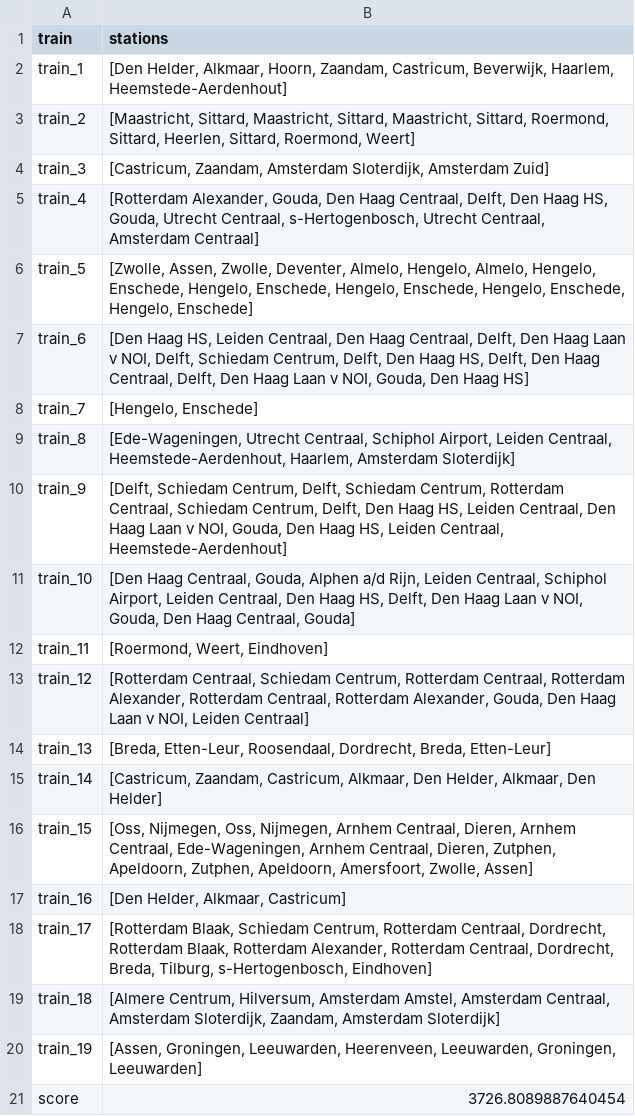
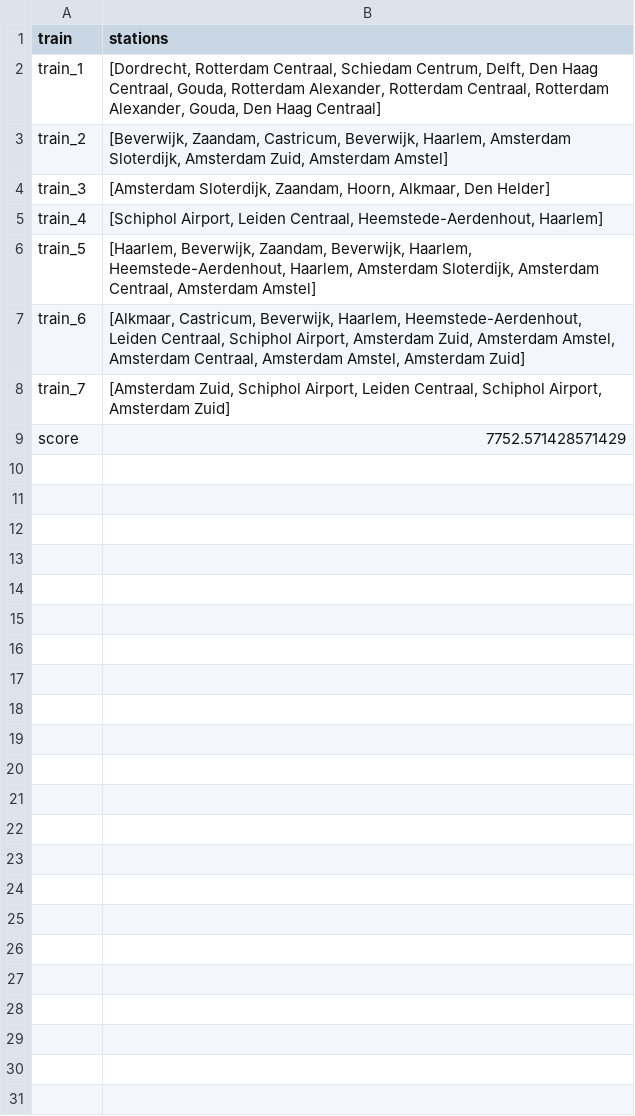
Before and after one commit to xRobind/railnl, a CSV file: output.csv, drawn as a sheet.

```diff
--- a/output.csv
+++ b/output.csv
@@ -1,21 +1,9 @@
 train,stations
-train_1,"[Den Helder, Alkmaar, Hoorn, Zaandam, Castricum, Beverwijk, Haarlem, Heemstede-Aerdenhout]"
-train_2,"[Maastricht, Sittard, Maastricht, Sittard, Maastricht, Sittard, Roermond, Sittard, Heerlen, Sittard, Roermond, Weert]"
-train_3,"[Castricum, Zaandam, Amsterdam Sloterdijk, Amsterdam Zuid]"
-train_4,"[Rotterdam Alexander, Gouda, Den Haag Centraal, Delft, Den Haag HS, Gouda, Utrecht Centraal, s-Hertogenbosch, Utrecht Centraal, Amsterdam Centraal]"
-train_5,"[Zwolle, Assen, Zwolle, Deventer, Almelo, Hengelo, Almelo, Hengelo, Enschede, Hengelo, Enschede, Hengelo, Enschede, Hengelo, Enschede, Hengelo, Enschede]"
-train_6,"[Den Haag HS, Leiden Centraal, Den Haag Centraal, Delft, Den Haag Laan v NOI, Delft, Schiedam Centrum, Delft, Den Haag HS, Delft, Den Haag Centraal, Delft, Den Haag Laan v NOI, Gouda, Den Haag HS]"
-train_7,"[Hengelo, Enschede]"
-train_8,"[Ede-Wageningen, Utrecht Centraal, Schiphol Airport, Leiden Centraal, Heemstede-Aerdenhout, Haarlem, Amsterdam Sloterdijk]"
-train_9,"[Delft, Schiedam Centrum, Delft, Schiedam Centrum, Rotterdam Centraal, Schiedam Centrum, Delft, Den Haag HS, Leiden Centraal, Den Haag Laan v NOI, Gouda, Den Haag HS, Leiden Centraal, Heemstede-Aerdenhout]"
-train_10,"[Den Haag Centraal, Gouda, Alphen a/d Rijn, Leiden Centraal, Schiphol Airport, Leiden Centraal, Den Haag HS, Delft, Den Haag Laan v NOI, Gouda, Den Haag Centraal, Gouda]"
-train_11,"[Roermond, Weert, Eindhoven]"
-train_12,"[Rotterdam Centraal, Schiedam Centrum, Rotterdam Centraal, Rotterdam Alexander, Rotterdam Centraal, Rotterdam Alexander, Gouda, Den Haag Laan v NOI, Leiden Centraal]"
-train_13,"[Breda, Etten-Leur, Roosendaal, Dordrecht, Breda, Etten-Leur]"
-train_14,"[Castricum, Zaandam, Castricum, Alkmaar, Den Helder, Alkmaar, Den Helder]"
-train_15,"[Oss, Nijmegen, Oss, Nijmegen, Arnhem Centraal, Dieren, Arnhem Centraal, Ede-Wageningen, Arnhem Centraal, Dieren, Zutphen, Apeldoorn, Zutphen, Apeldoorn, Amersfoort, Zwolle, Assen]"
-train_16,"[Den Helder, Alkmaar, Castricum]"
-train_17,"[Rotterdam Blaak, Schiedam Centrum, Rotterdam Centraal, Dordrecht, Rotterdam Blaak, Rotterdam Alexander, Rotterdam Centraal, Dordrecht, Breda, Tilburg, s-Hertogenbosch, Eindhoven]"
-train_18,"[Almere Centrum, Hilversum, Amsterdam Amstel, Amsterdam Centraal, Amsterdam Sloterdijk, Zaandam, Amsterdam Sloterdijk]"
-train_19,"[Assen, Groningen, Leeuwarden, Heerenveen, Leeuwarden, Groningen, Leeuwarden]"
-score,3726.8089887640454
+train_1,"[Dordrecht, Rotterdam Centraal, Schiedam Centrum, Delft, Den Haag Centraal, Gouda, Rotterdam Alexander, Rotterdam Centraal, Rotterdam Alexander, Gouda, Den Haag Centraal]"
+train_2,"[Beverwijk, Zaandam, Castricum, Beverwijk, Haarlem, Amsterdam Sloterdijk, Amsterdam Zuid, Amsterdam Amstel]"
+train_3,"[Amsterdam Sloterdijk, Zaandam, Hoorn, Alkmaar, Den Helder]"
+train_4,"[Schiphol Airport, Leiden Centraal, Heemstede-Aerdenhout, Haarlem]"
+train_5,"[Haarlem, Beverwijk, Zaandam, Beverwijk, Haarlem, Heemstede-Aerdenhout, Haarlem, Amsterdam Sloterdijk, Amsterdam Centraal, Amsterdam Amstel]"
+train_6,"[Alkmaar, Castricum, Beverwijk, Haarlem, Heemstede-Aerdenhout, Leiden Centraal, Schiphol Airport, Amsterdam Zuid, Amsterdam Amstel, Amsterdam Centraal, Amsterdam Amstel, Amsterdam Zuid]"
+train_7,"[Amsterdam Zuid, Schiphol Airport, Leiden Centraal, Schiphol Airport, Amsterdam Zuid]"
+score,7752.571428571429
```
Also changed, not shown: 5 other files.
